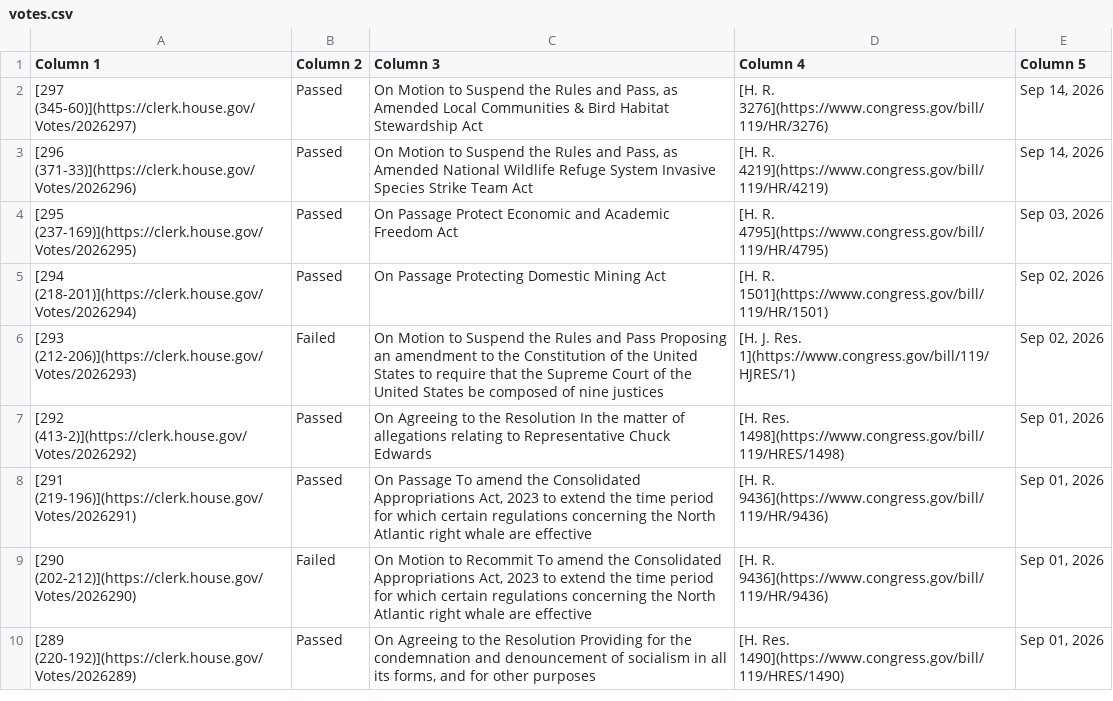
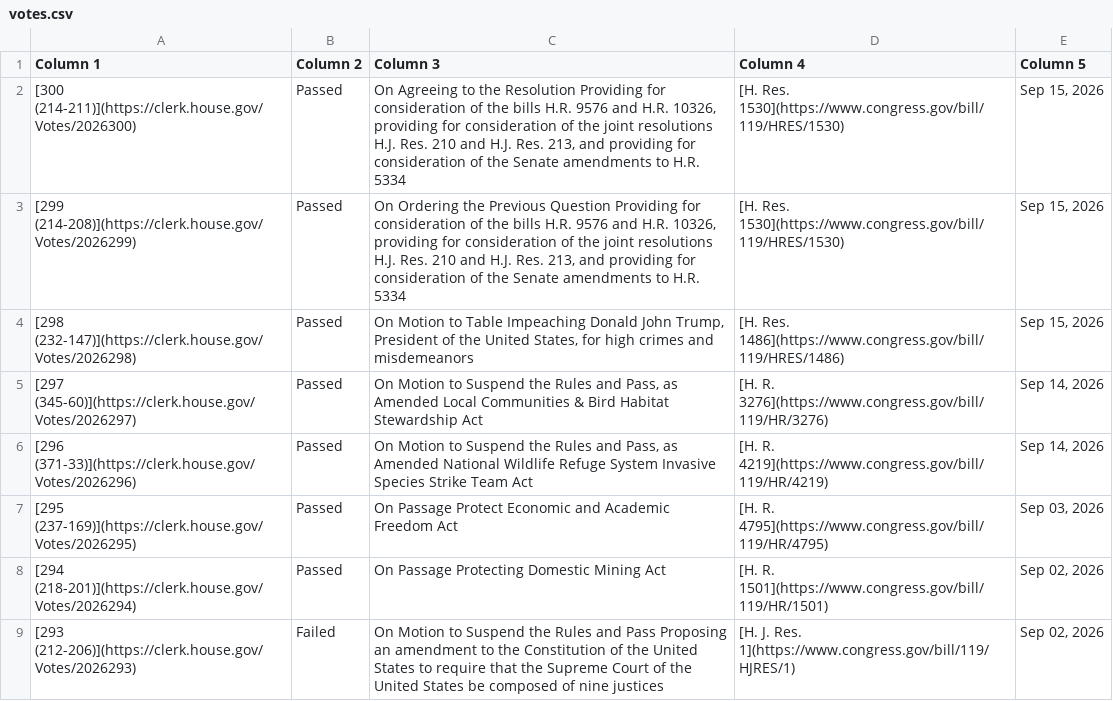
Before and after one commit to aomiller21/House_Votes, a CSV file: votes.csv, drawn as a sheet; only a part is shown; the shorter side is filled out with more unchanged rows; the diff names each change by its address in the sheet, - before the commit and + after, or states it on an @@ line.

```diff
--- a/votes.csv
+++ b/votes.csv
+row 2: [300 (214-211)](https://clerk.house.gov/Votes/2026300) | Passed | On Agreeing to the Resolution Providing for consideration of the bills H.R. 9576 and H.R. 10326, providing for consideration of the joint resolutions H.J. Res. 210 and H.J. Res. 213, and providing for consideration of the Senate amendments to H.R. 5334 | [H. Res. 1530](https://www.congress.gov/bill/119/HRES/1530) | Sep 15, 2026
+row 3: [299 (214-208)](https://clerk.house.gov/Votes/2026299) | Passed | On Ordering the Previous Question Providing for consideration of the bills H.R. 9576 and H.R. 10326, providing for consideration of the joint resolutions H.J. Res. 210 and H.J. Res. 213, and providing for consideration of the Senate amendments to H.R. 5334 | [H. Res. 1530](https://www.congress.gov/bill/119/HRES/1530) | Sep 15, 2026
+row 4: [298 (232-147)](https://clerk.house.gov/Votes/2026298) | Passed | On Motion to Table Impeaching Donald John Trump, President of the United States, for high crimes and misdemeanors | [H. Res. 1486](https://www.congress.gov/bill/119/HRES/1486) | Sep 15, 2026
```
